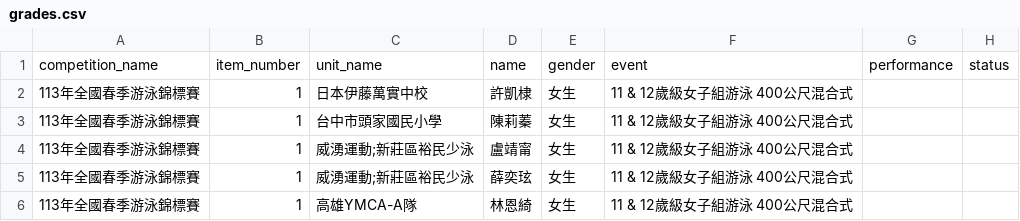
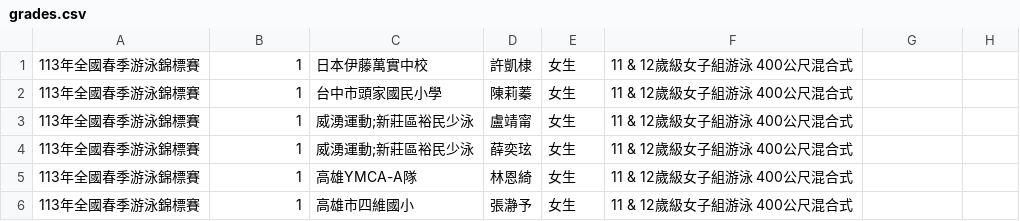
Before and after one commit to momonong/swim-apps-reviews-analysis, a CSV file: CTSA/grades.csv, drawn as a sheet; only a part is shown; the shorter side is filled out with more unchanged rows.

```diff
--- a/CTSA/grades.csv
+++ b/CTSA/grades.csv
@@ -1,2 +1 @@
-competition_name,item_number,unit_name,name,gender,event,performance,status
 113年全國春季游泳錦標賽,1,日本伊藤萬實中校,許凱棣,女生,11 & 12歲級女子組游泳 400公尺混合式,,
```
Also changed, not shown: 1 other file.
